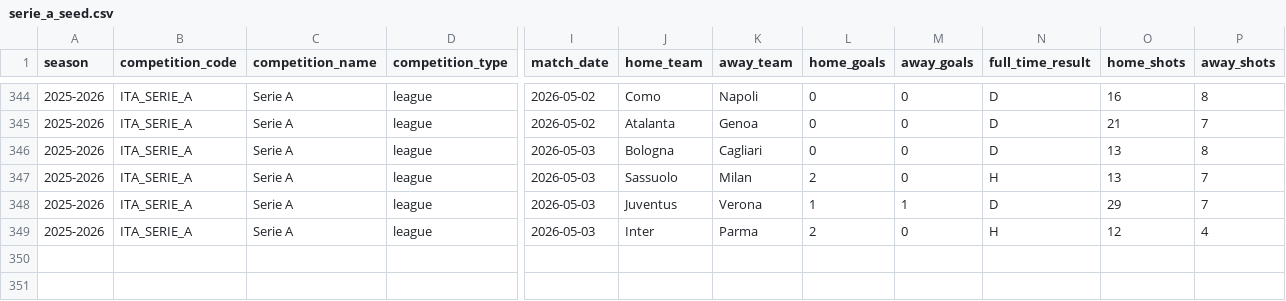
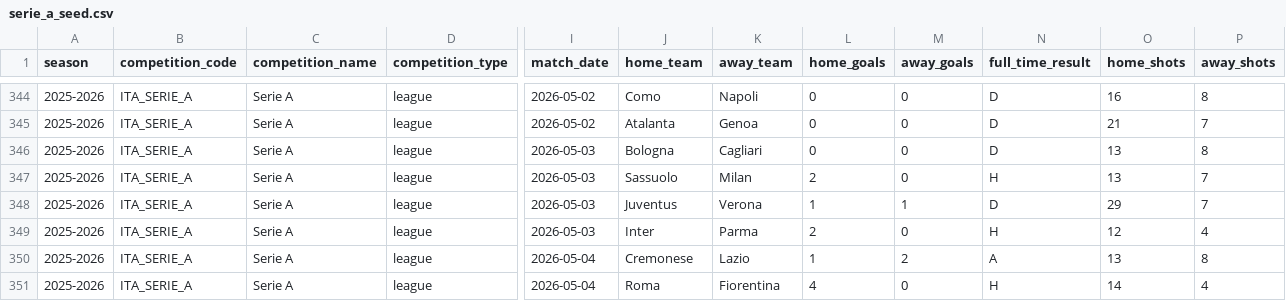
Before and after one commit to gabriasca/serie-a-analyst, a CSV file: data/raw/serie_a_seed.csv, drawn as a sheet; only a part is shown, gaps mark what is left out; rows hold the shown columns only; the diff names each change by its address in the sheet, - before the commit and + after, or states it on an @@ line.

```diff
--- a/data/raw/serie_a_seed.csv
+++ b/data/raw/serie_a_seed.csv
+row 350: 2025-2026 | ITA_SERIE_A | Serie A | league | 2026-05-04 | Cremonese | Lazio | 1 | 2 | A | 13 | 8
+row 351: 2025-2026 | ITA_SERIE_A | Serie A | league | 2026-05-04 | Roma | Fiorentina | 4 | 0 | H | 14 | 4
```
